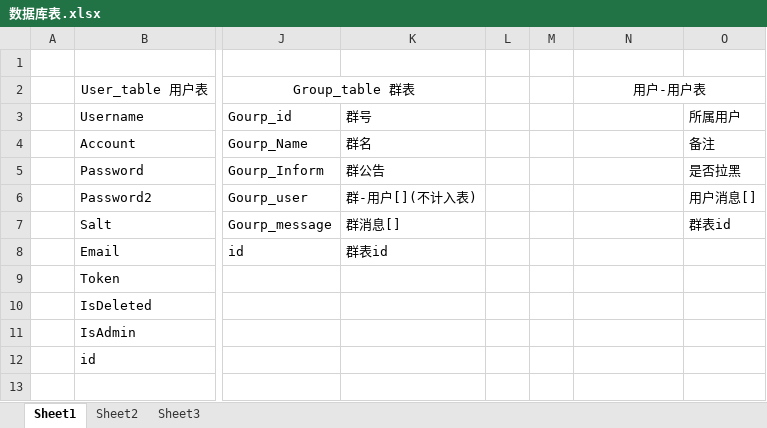
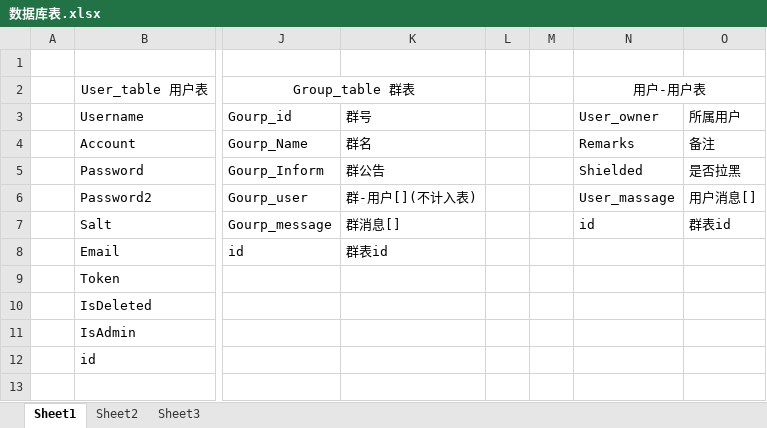
Before and after one commit to RLVxx001/go-im, an Excel workbook: 课设/数据库表.xlsx, sheet Sheet1, drawn as a sheet; only a part is shown, gaps mark what is left out; values as stored, in another font and other column widths than the file's, no borders; the diff names each change by its address in the sheet, - before the commit and + after, or states it on an @@ line.

Commit message:
Update 数据库表.xlsx

```diff
--- a/课设/数据库表.xlsx (sheet Sheet1)
+++ b/课设/数据库表.xlsx (sheet Sheet1)
-N3: (empty)
+N3: User_owner
-N4: (empty)
+N4: Remarks
-N5: (empty)
+N5: Shielded
-N6: (empty)
+N6: User_massage
-N7: (empty)
+N7: id
```
